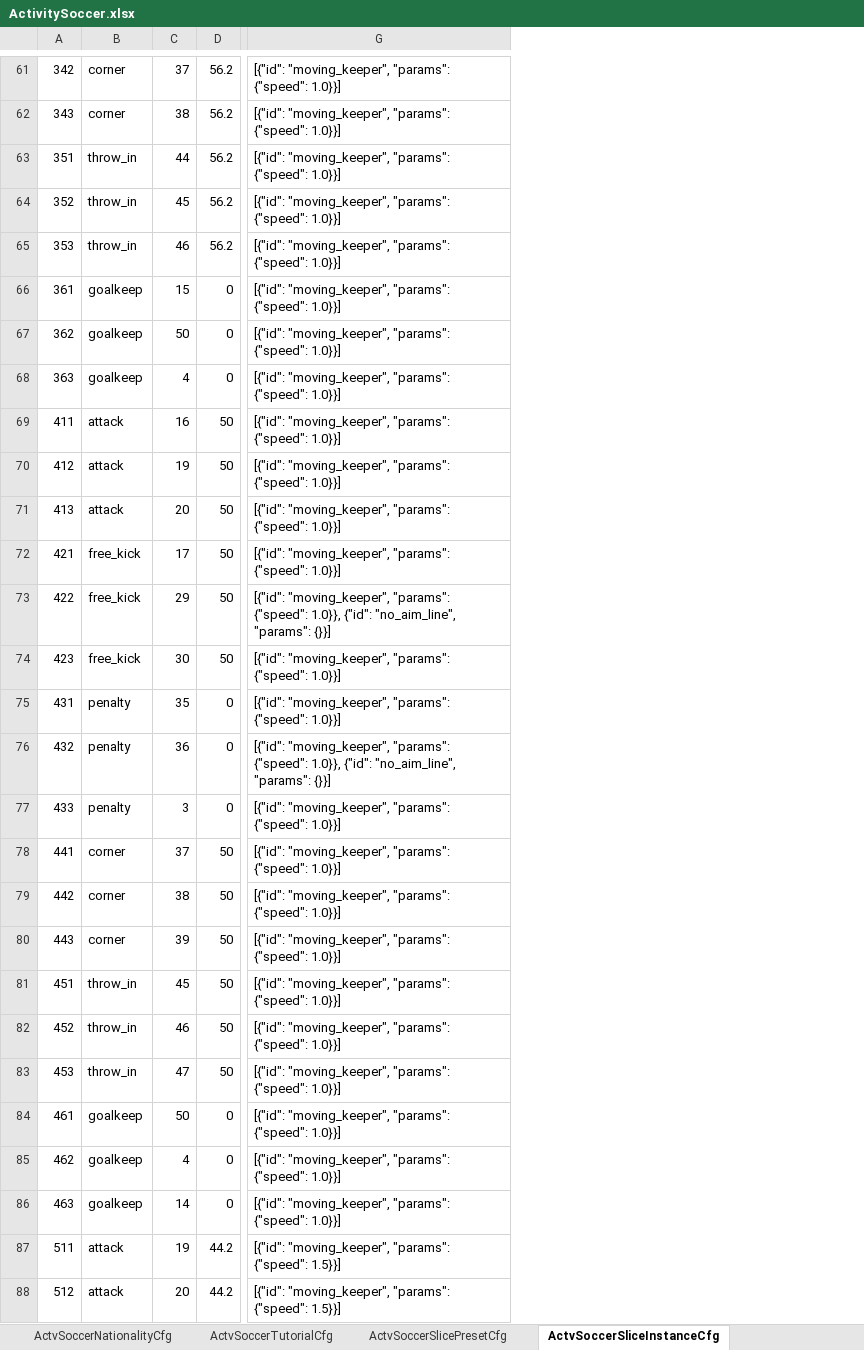
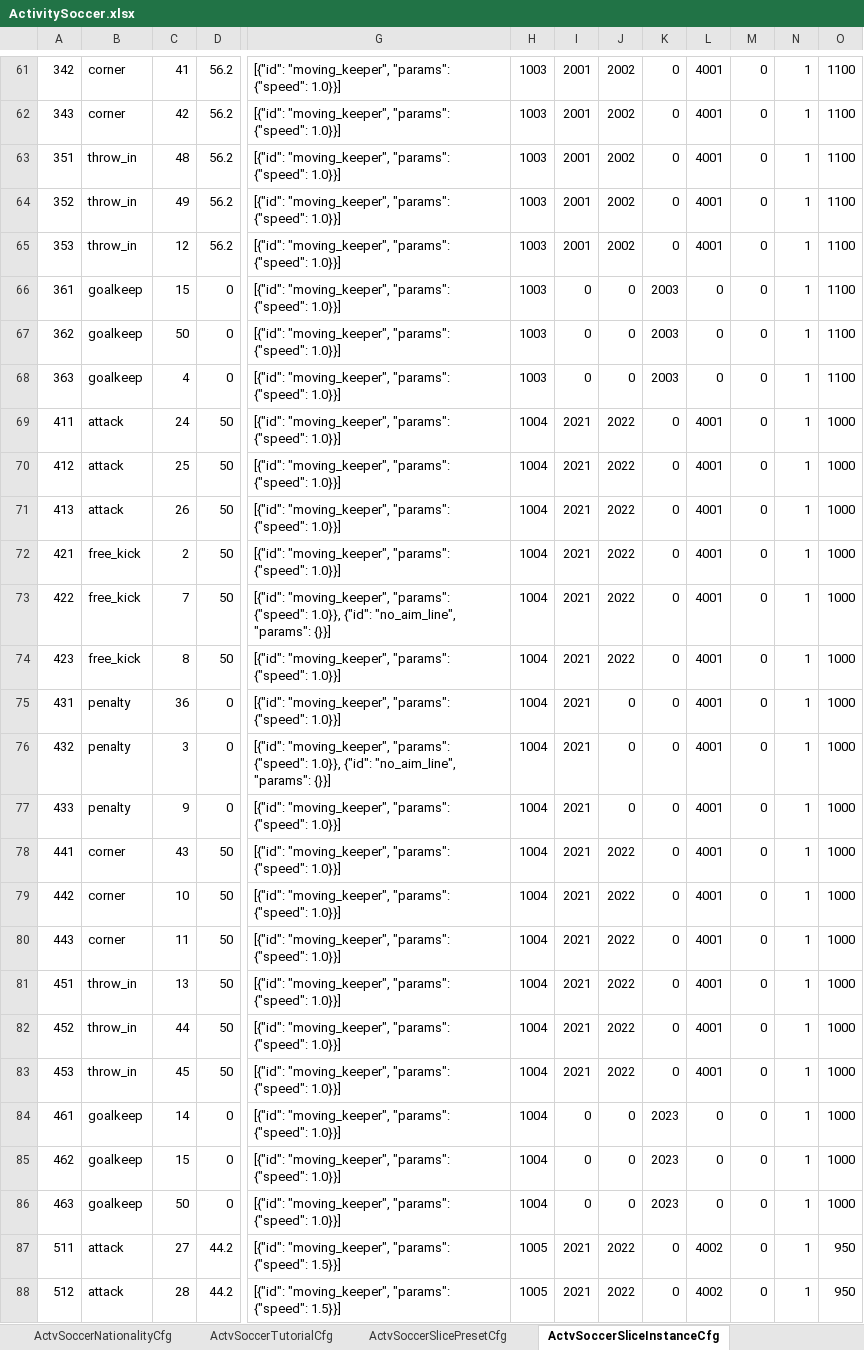
Before and after one commit to RehearsalTap4Fun/MindToDoc, an Excel workbook: output/test-config/ActivitySoccer.xlsx, sheet ActvSoccerSliceInstanceCfg, drawn as a sheet; only a part is shown, gaps mark what is left out; values as stored, in another font and other column widths than the file's, no borders; the diff covers the shown part only; the diff names each change by its address in the sheet, - before the commit and + after, or states it on an @@ line.

```diff
--- a/output/test-config/ActivitySoccer.xlsx (sheet ActvSoccerSliceInstanceCfg)
+++ b/output/test-config/ActivitySoccer.xlsx (sheet ActvSoccerSliceInstanceCfg)
+column H, rows 61-88: 1003 | 1003 | 1003 | 1003 | 1003 | 1003 | 1003 | 1003 | 1004 | 1004 | 1004 | 1004 | 1004 | 1004 | 1004 | 1004 | 1004 | 1004 | 1004 | 1004 | 1004 | 1004 | 1004 | 1004 | 1004 | 1004 | 1005 | 1005
+column I, rows 61-88: 2001 | 2001 | 2001 | 2001 | 2001 | 0 | 0 | 0 | 2021 | 2021 | 2021 | 2021 | 2021 | 2021 | 2021 | 2021 | 2021 | 2021 | 2021 | 2021 | 2021 | 2021 | 2021 | 0 | 0 | 0 | 2021 | 2021
+column J, rows 61-88: 2002 | 2002 | 2002 | 2002 | 2002 | 0 | 0 | 0 | 2022 | 2022 | 2022 | 2022 | 2022 | 2022 | 0 | 0 | 0 | 2022 | 2022 | 2022 | 2022 | 2022 | 2022 | 0 | 0 | 0 | 2022 | 2022
+column K, rows 61-88: 0 | 0 | 0 | 0 | 0 | 2003 | 2003 | 2003 | 0 | 0 | 0 | 0 | 0 | 0 | 0 | 0 | 0 | 0 | 0 | 0 | 0 | 0 | 0 | 2023 | 2023 | 2023 | 0 | 0
+column L, rows 61-88: 4001 | 4001 | 4001 | 4001 | 4001 | 0 | 0 | 0 | 4001 | 4001 | 4001 | 4001 | 4001 | 4001 | 4001 | 4001 | 4001 | 4001 | 4001 | 4001 | 4001 | 4001 | 4001 | 0 | 0 | 0 | 4002 | 4002
+column M, rows 61-88: all 0
+column N, rows 61-88: all 1
+column O, rows 61-88: 1100 | 1100 | 1100 | 1100 | 1100 | 1100 | 1100 | 1100 | 1000 | 1000 | 1000 | 1000 | 1000 | 1000 | 1000 | 1000 | 1000 | 1000 | 1000 | 1000 | 1000 | 1000 | 1000 | 1000 | 1000 | 1000 | 950 | 950
-C61: 37
+C61: 41
-C62: 38
+C62: 42
-C63: 44
+C63: 48
-C64: 45
+C64: 49
-C65: 46
+C65: 12
-C69: 16
+C69: 24
-C70: 19
+C70: 25
-C71: 20
+C71: 26
-C72: 17
+C72: 2
-C73: 29
+C73: 7
-C74: 30
+C74: 8
-C75: 35
+C75: 36
-C76: 36
+C76: 3
-C77: 3
+C77: 9
-C78: 37
+C78: 43
-C79: 38
+C79: 10
-C80: 39
+C80: 11
-C81: 45
+C81: 13
-C82: 46
+C82: 44
-C83: 47
+C83: 45
-C84: 50
+C84: 14
-C85: 4
+C85: 15
-C86: 14
+C86: 50
-C87: 19
+C87: 27
-C88: 20
+C88: 28
```
Also changed, not shown: 107 edited cells elsewhere in this sheet, other sheet tabs, output/test-config/ActivitySoccerLanguage.xlsx, output/test-config/level-tags/ActivitySoccer.LevelTagged.xlsx, 12 other files.
